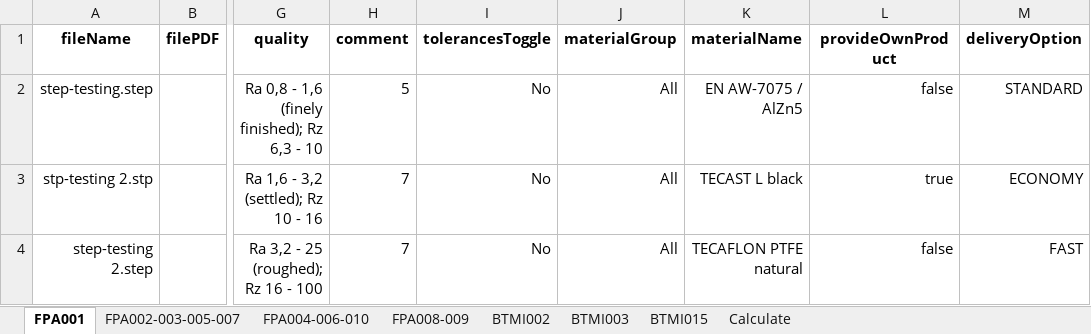
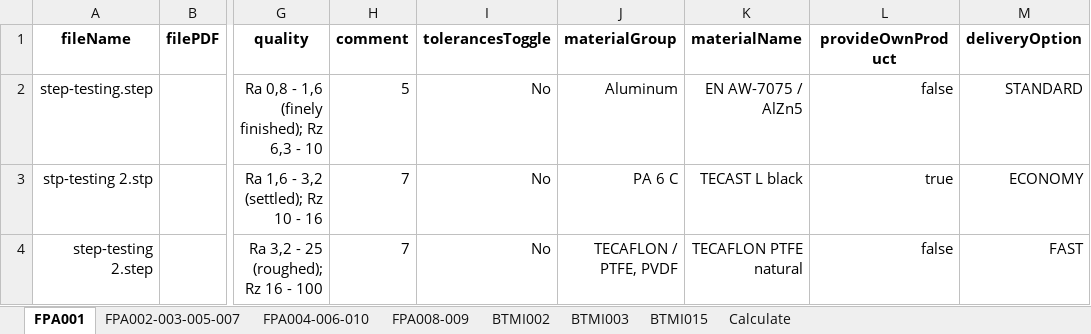
Before and after one commit to baothuy/gocad-auto-katalon, an Excel workbook: Data/Milled Or Turned Parts/Order/Order Information (MTP).xlsx, sheet FPA001, drawn as a sheet; only a part is shown, gaps mark what is left out; values as stored, in another font and other column widths than the file's, no borders; the diff names each change by its address in the sheet, - before the commit and + after, or states it on an @@ line.

```diff
--- a/Data/Milled Or Turned Parts/Order/Order Information (MTP).xlsx (sheet FPA001)
+++ b/Data/Milled Or Turned Parts/Order/Order Information (MTP).xlsx (sheet FPA001)
-J2 (materialGroup): All
+J2 (materialGroup): Aluminum
-J3 (materialGroup): All
+J3 (materialGroup): PA 6 C
-J4 (materialGroup): All
+J4 (materialGroup): TECAFLON / PTFE, PVDF
```
Also changed, not shown: sheet FPA008-009, sheet BTMI002, sheet FPA004-006-010, sheet FPA002-003-005-007, sheet Calculate, sheet BTMI003, 1 more sheet, Data/Sheet Metal Part/Order/Order Information (SMP).xlsx, 16 other files.
